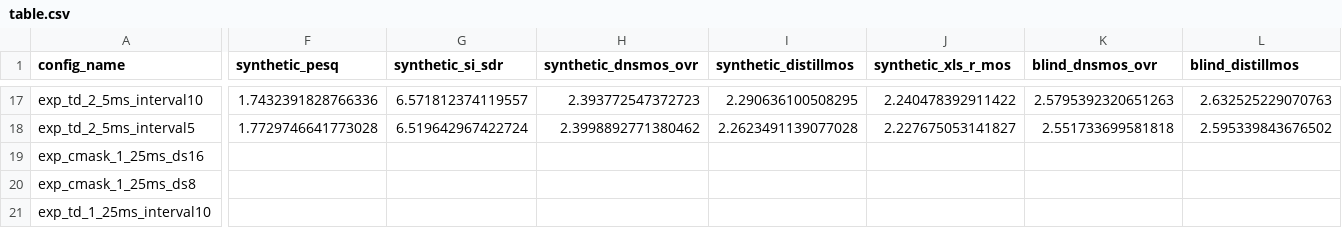
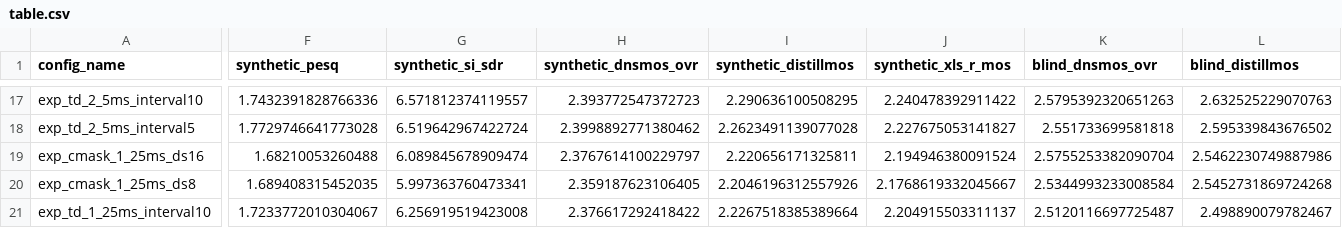
Before and after one commit to BenjSta/low_latency_se, a CSV file: table.csv, drawn as a sheet; only a part is shown, gaps mark what is left out; the diff covers the shown part only; the diff names each change by its address in the sheet, - before the commit and + after, or states it on an @@ line.

Commit message:
adds new table

```diff
--- a/table.csv
+++ b/table.csv
-F19 (synthetic_pesq): (empty)
+F19 (synthetic_pesq): 1.68210053260488
-G19 (synthetic_si_sdr): (empty)
+G19 (synthetic_si_sdr): 6.089845678909474
-H19 (synthetic_dnsmos_ovr): (empty)
+H19 (synthetic_dnsmos_ovr): 2.3767614100229797
-I19 (synthetic_distillmos): (empty)
+I19 (synthetic_distillmos): 2.220656171325811
-J19 (synthetic_xls_r_mos): (empty)
+J19 (synthetic_xls_r_mos): 2.194946380091524
-K19 (blind_dnsmos_ovr): (empty)
+K19 (blind_dnsmos_ovr): 2.5755253382090704
-L19 (blind_distillmos): (empty)
+L19 (blind_distillmos): 2.5462230749887986
-F20 (synthetic_pesq): (empty)
+F20 (synthetic_pesq): 1.689408315452035
-G20 (synthetic_si_sdr): (empty)
+G20 (synthetic_si_sdr): 5.997363760473341
-H20 (synthetic_dnsmos_ovr): (empty)
+H20 (synthetic_dnsmos_ovr): 2.359187623106405
-I20 (synthetic_distillmos): (empty)
+I20 (synthetic_distillmos): 2.2046196312557926
-J20 (synthetic_xls_r_mos): (empty)
+J20 (synthetic_xls_r_mos): 2.1768619332045667
-K20 (blind_dnsmos_ovr): (empty)
+K20 (blind_dnsmos_ovr): 2.5344993233008584
-L20 (blind_distillmos): (empty)
+L20 (blind_distillmos): 2.5452731869724268
-F21 (synthetic_pesq): (empty)
+F21 (synthetic_pesq): 1.7233772010304067
-G21 (synthetic_si_sdr): (empty)
+G21 (synthetic_si_sdr): 6.256919519423008
-H21 (synthetic_dnsmos_ovr): (empty)
+H21 (synthetic_dnsmos_ovr): 2.376617292418422
-I21 (synthetic_distillmos): (empty)
+I21 (synthetic_distillmos): 2.2267518385389664
-J21 (synthetic_xls_r_mos): (empty)
+J21 (synthetic_xls_r_mos): 2.204915503311137
-K21 (blind_dnsmos_ovr): (empty)
+K21 (blind_dnsmos_ovr): 2.5120116697725487
-L21 (blind_distillmos): (empty)
+L21 (blind_distillmos): 2.498890079782467
```
Also changed, not shown: 15 edited cells elsewhere in this file, 1 other file.
